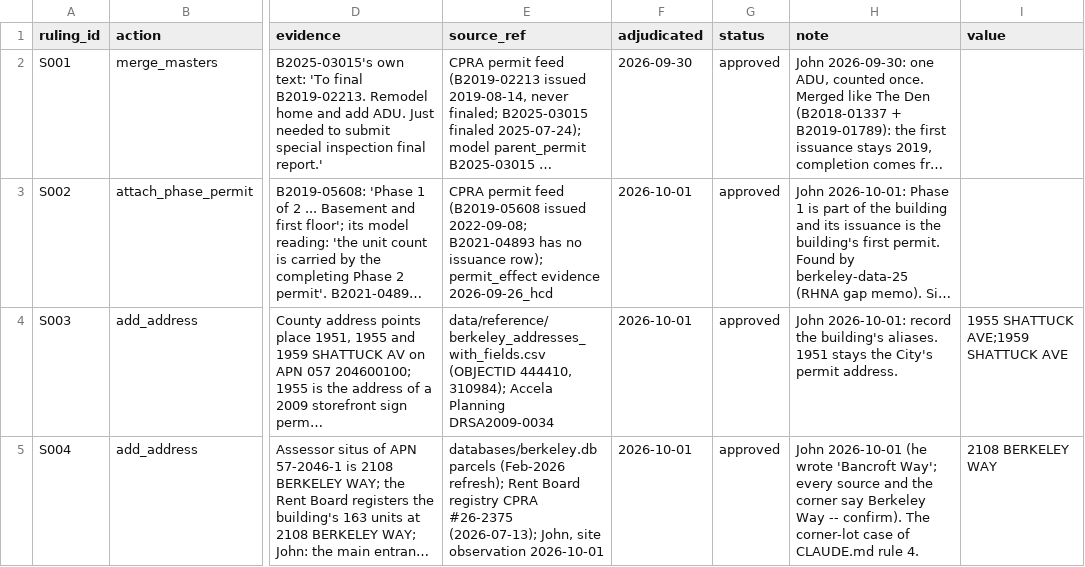
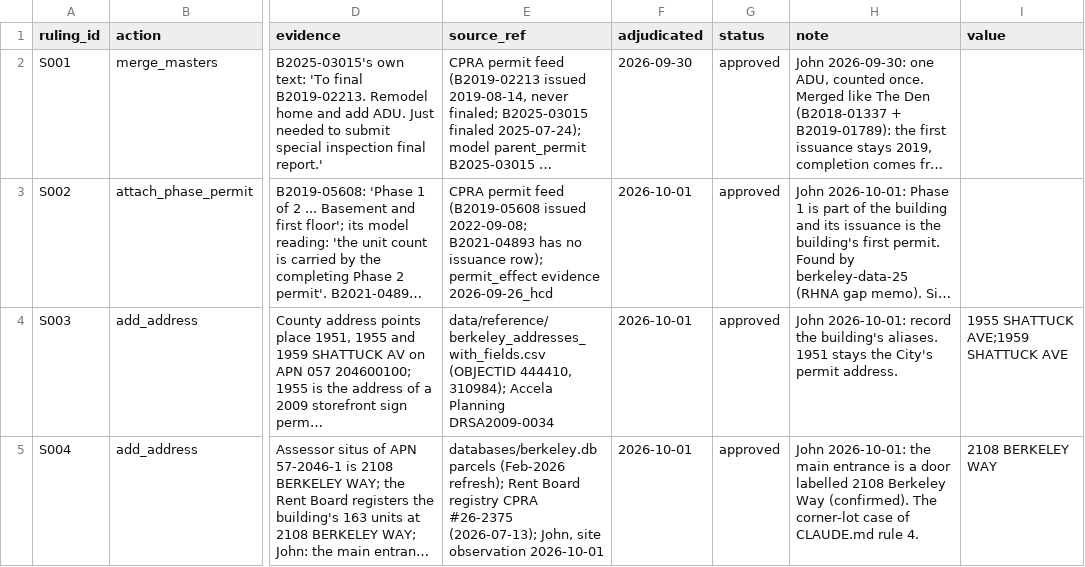
Before and after one commit to blockXblock/berkeley-housing-analysis, a CSV file: corrections/v4/structure_rulings.csv, drawn as a sheet; only a part is shown, gaps mark what is left out; long unchanged cells end in …; the diff names each change by its address in the sheet, - before the commit and + after, or states it on an @@ line.

```diff
--- a/corrections/v4/structure_rulings.csv
+++ b/corrections/v4/structure_rulings.csv
-H5 (note): John 2026-10-01 (he wrote 'Bancroft Way'; every source and the corner say Berkeley Way -- confirm). The corner-lot…
+H5 (note): John 2026-10-01: the main entrance is a door labelled 2108 Berkeley Way (confirmed). The corner-lot…
```
Also changed, not shown: 1 other file.
